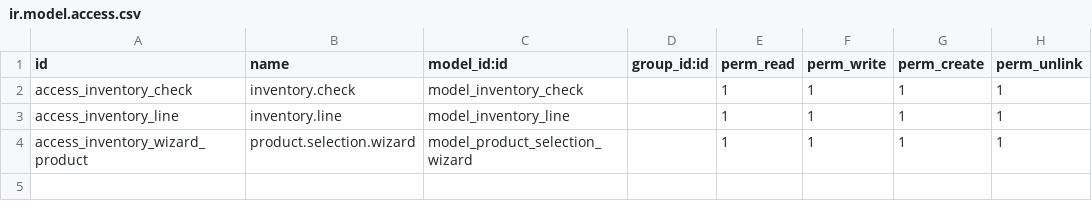
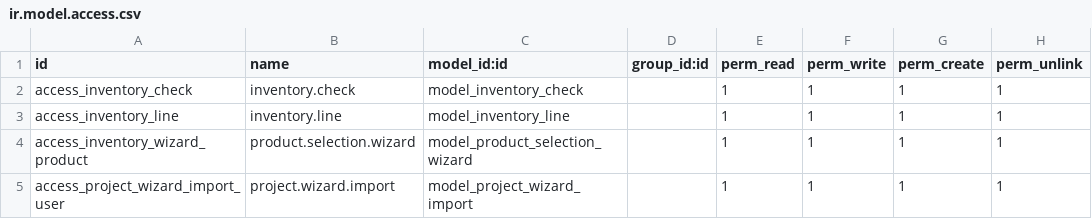
Before and after one commit to Hieu2k1-bit/intern_inventory, a CSV file: security/ir.model.access.csv, drawn as a sheet; the diff names each change by its address in the sheet, - before the commit and + after, or states it on an @@ line.

```diff
--- a/security/ir.model.access.csv
+++ b/security/ir.model.access.csv
+row 5: access_project_wizard_import_user | project.wizard.import | model_project_wizard_import |  | 1 | 1 | 1 | 1
```
Also changed, not shown: 6 other files.
